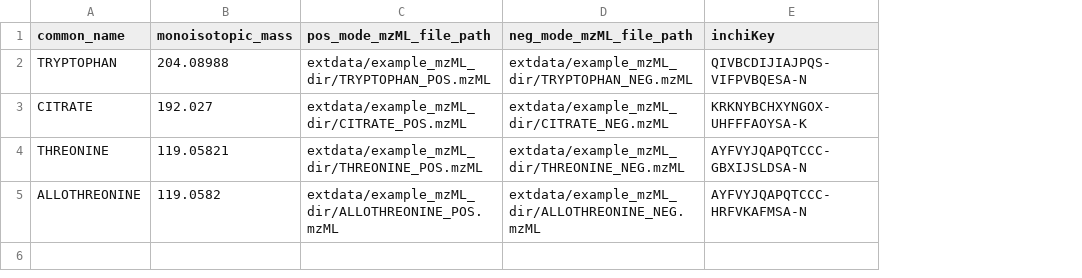
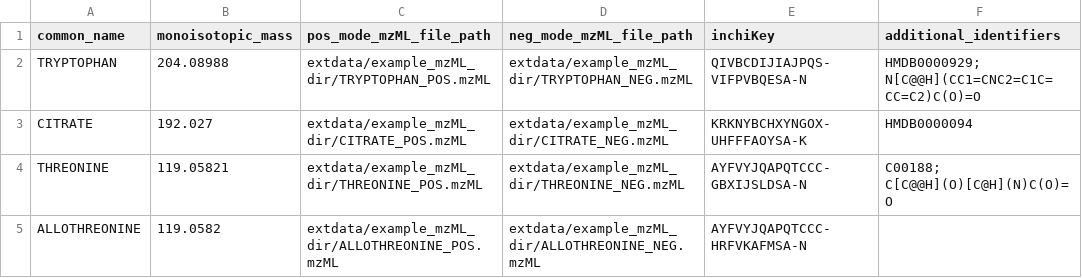
Before and after one commit to ncats/metScribeR, a CSV file: inst/extdata/example_standards_df.csv, drawn as a sheet; the diff names each change by its address in the sheet, - before the commit and + after, or states it on an @@ line.

Commit message:
Update Readme, add csv checks, accomidate more missing mzML files, and allow additional identifiers in the standards input

```diff
--- a/inst/extdata/example_standards_df.csv
+++ b/inst/extdata/example_standards_df.csv
+column F (additional_identifiers), rows 2-4: HMDB0000929; N[C@@H](CC1=CNC2=C1C=CC=C2)C(O)=O | HMDB0000094 | C00188; C[C@@H](O)[C@H](N)C(O)=O
```
Also changed, not shown: 6 other files.
